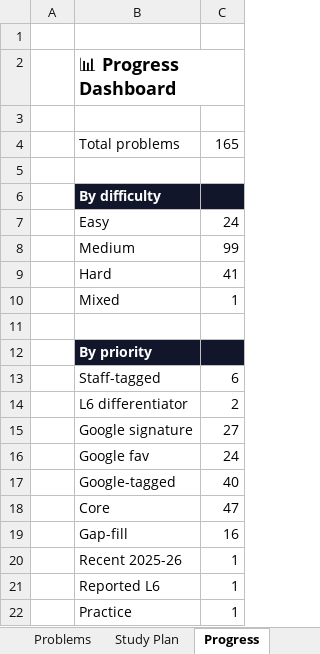
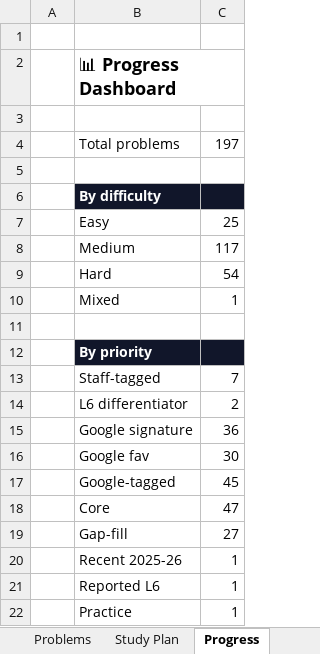
Before and after one commit to GAURAVJAYSWAL/google-l6-algo-prep, an Excel workbook: google_l6_prep_tracker.xlsx, sheet Progress, drawn as a sheet; only a part is shown; values as stored, in another font and other column widths than the file's, no borders; the diff covers the shown part only; the diff names each change by its address in the sheet, - before the commit and + after, or states it on an @@ line.

```diff
--- a/google_l6_prep_tracker.xlsx (sheet Progress)
+++ b/google_l6_prep_tracker.xlsx (sheet Progress)
-C4: 165
+C4: 197
-C7: 24
+C7: 25
-C8: 99
+C8: 117
-C9: 41
+C9: 54
-C13: 6
+C13: 7
-C15: 27
+C15: 36
-C16: 24
+C16: 30
-C17: 40
+C17: 45
-C19: 16
+C19: 27
```
Also changed, not shown: 9 added rows and 5 edited cells elsewhere in this sheet, sheet Problems, 34 other files.
